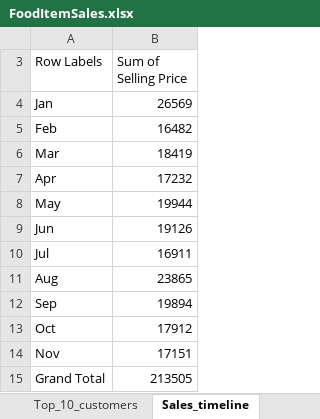
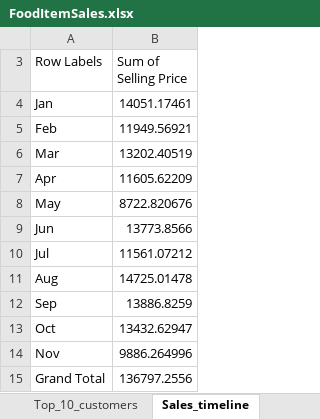
Before and after one commit to anulkanpuria/Data-Analysis-using-Excel, an Excel workbook: FoodItemSales.xlsx, sheet Sales_timeline, drawn as a sheet; values as stored, in another font and other column widths than the file's, no borders; charts and pictures not drawn; the diff names each change by its address in the sheet, - before the commit and + after, or states it on an @@ line.

```diff
--- a/FoodItemSales.xlsx (sheet Sales_timeline)
+++ b/FoodItemSales.xlsx (sheet Sales_timeline)
-B4 (Sum of Selling Price): 26569
+B4 (Sum of Selling Price): 14051.17461
-B5 (Sum of Selling Price): 16482
+B5 (Sum of Selling Price): 11949.56921
-B6 (Sum of Selling Price): 18419
+B6 (Sum of Selling Price): 13202.40519
-B7 (Sum of Selling Price): 17232
+B7 (Sum of Selling Price): 11605.62209
-B8 (Sum of Selling Price): 19944
+B8 (Sum of Selling Price): 8722.820676
-B9 (Sum of Selling Price): 19126
+B9 (Sum of Selling Price): 13773.8566
-B10 (Sum of Selling Price): 16911
+B10 (Sum of Selling Price): 11561.07212
-B11 (Sum of Selling Price): 23865
+B11 (Sum of Selling Price): 14725.01478
-B12 (Sum of Selling Price): 19894
+B12 (Sum of Selling Price): 13886.8259
-B13 (Sum of Selling Price): 17912
+B13 (Sum of Selling Price): 13432.62947
-B14 (Sum of Selling Price): 17151
+B14 (Sum of Selling Price): 9886.264996
-B15 (Sum of Selling Price): 213505
+B15 (Sum of Selling Price): 136797.2556
```
Also changed, not shown: sheet Sales_data, sheet Delivery_person, sheet Top_10_customers, sheet Delivery_performance, sheet Region_sales, other sheet tabs, charts or pictures.
